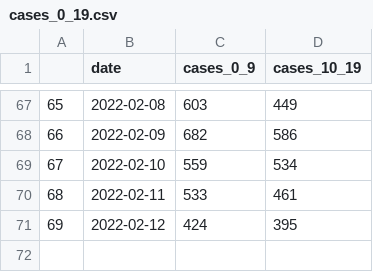
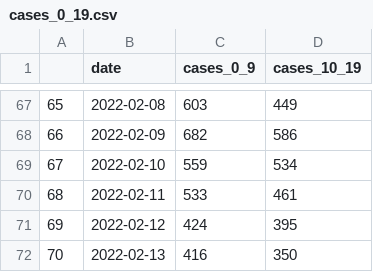
Before and after one commit to amanjit-gill-data/covid_vic_2022, a CSV file: data/cases_0_19.csv, drawn as a sheet; only a part is shown, gaps mark what is left out; the diff names each change by its address in the sheet, - before the commit and + after, or states it on an @@ line.

Commit message:
Update data

```diff
--- a/data/cases_0_19.csv
+++ b/data/cases_0_19.csv
+row 72: 70 | 2022-02-13 | 416 | 350
```
Also changed, not shown: 4 other files.
